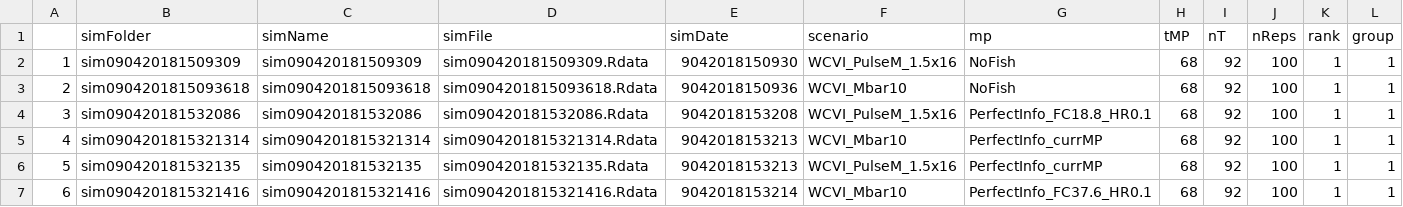
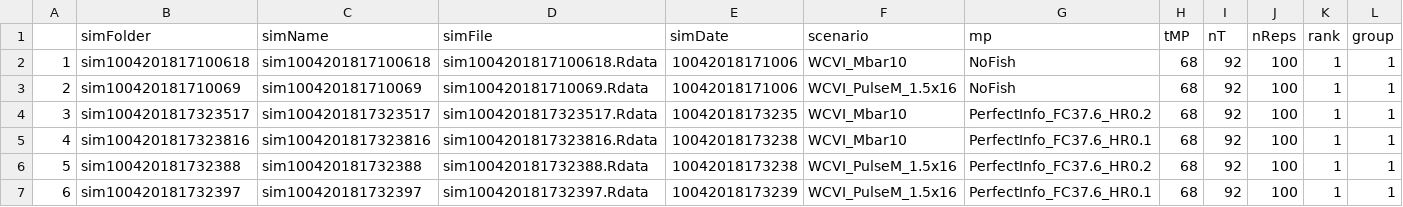
Before and after one commit to mseR-code/mseRmfleet, a CSV file: mserproject/statistics/mseRstatistics_trackTable.csv, drawn as a sheet; only a part is shown; the diff covers the shown part only.

```diff
--- a/mserproject/statistics/mseRstatistics_trackTable.csv
+++ b/mserproject/statistics/mseRstatistics_trackTable.csv
@@ -1,7 +1,7 @@
 "","simFolder","simName","simFile","simDate","scenario","mp","tMP","nT","nReps","rank","group"
-"1","sim090420181509309","sim090420181509309","sim090420181509309.Rdata","9042018150930","WCVI_PulseM_1.5x16","NoFish",68,92,100,1,1
-"2","sim0904201815093618","sim0904201815093618","sim0904201815093618.Rdata","9042018150936","WCVI_Mbar10","NoFish",68,92,100,1,1
-"3","sim090420181532086","sim090420181532086","sim090420181532086.Rdata","9042018153208","WCVI_PulseM_1.5x16","PerfectInfo_FC18.8_HR0.1",68,92,100,1,1
-"4","sim0904201815321314","sim0904201815321314","sim0904201815321314.Rdata","9042018153213","WCVI_Mbar10","PerfectInfo_currMP",68,92,100,1,1
-"5","sim090420181532135","sim090420181532135","sim090420181532135.Rdata","9042018153213","WCVI_PulseM_1.5x16","PerfectInfo_currMP",68,92,100,1,1
-"6","sim0904201815321416","sim0904201815321416","sim0904201815321416.Rdata","9042018153214","WCVI_Mbar10","PerfectInfo_FC37.6_HR0.1",68,92,100,1,1
+"1","sim1004201817100618","sim1004201817100618","sim1004201817100618.Rdata","10042018171006","WCVI_Mbar10","NoFish",68,92,100,1,1
+"2","sim100420181710069","sim100420181710069","sim100420181710069.Rdata","10042018171006","WCVI_PulseM_1.5x16","NoFish",68,92,100,1,1
+"3","sim1004201817323517","sim1004201817323517","sim1004201817323517.Rdata","10042018173235","WCVI_Mbar10","PerfectInfo_FC37.6_HR0.2",68,92,100,1,1
+"4","sim1004201817323816","sim1004201817323816","sim1004201817323816.Rdata","10042018173238","WCVI_Mbar10","PerfectInfo_FC37.6_HR0.1",68,92,100,1,1
+"5","sim100420181732388","sim100420181732388","sim100420181732388.Rdata","10042018173238","WCVI_PulseM_1.5x16","PerfectInfo_FC37.6_HR0.2",68,92,100,1,1
+"6","sim100420181732397","sim100420181732397","sim100420181732397.Rdata","10042018173239","WCVI_PulseM_1.5x16","PerfectInfo_FC37.6_HR0.1",68,92,100,1,1
```
Also changed, not shown: 60 edited cells elsewhere in this file, mserproject/statistics/mseRstatistics_parTable.csv, mserproject/statistics/mseRstatistics_perfParTable.csv, 10 other files.
